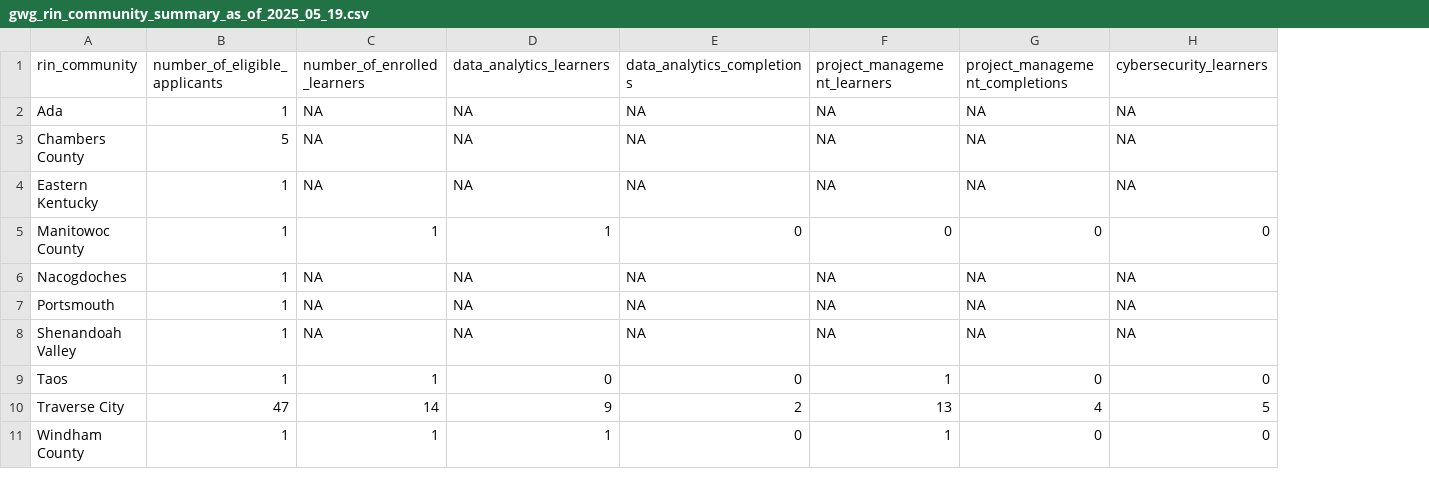
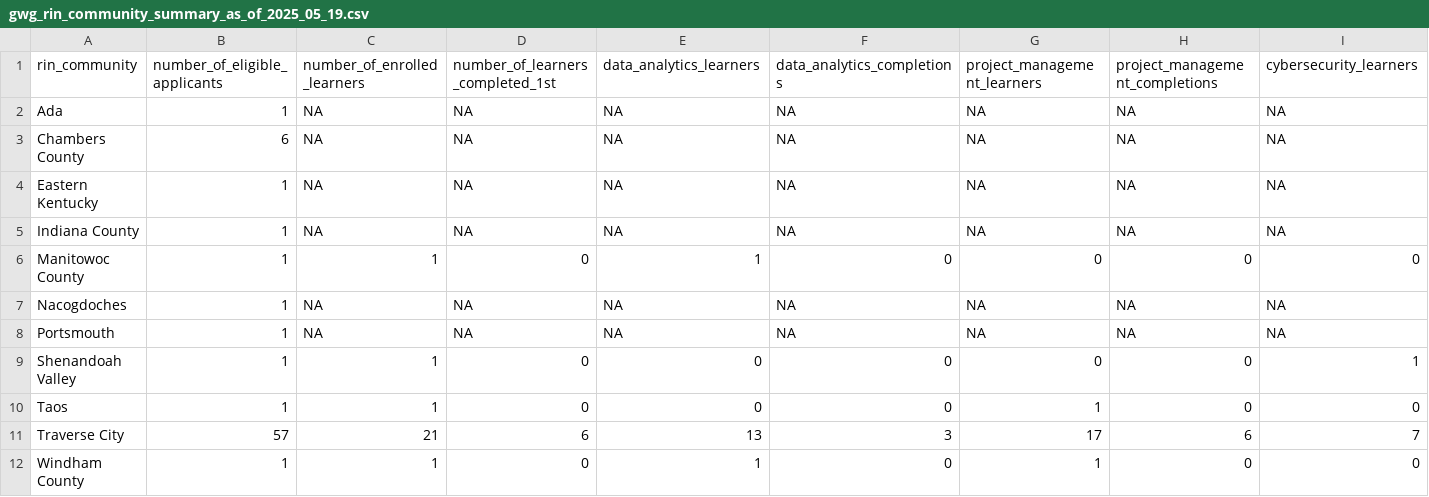
Before and after one commit to ruralinnovation/cori.data.rin, a CSV file: docs/coursera/downloads/gwg_rin_community_summary_as_of_2025_05_19.csv, drawn as a sheet; only a part is shown; addresses are those after the commit; rows hold the shown columns only; the diff covers the shown part only; the diff names each change by its address in the sheet, - before the commit and + after, or states it on an @@ line.

```diff
--- a/docs/coursera/downloads/gwg_rin_community_summary_as_of_2025_05_19.csv
+++ b/docs/coursera/downloads/gwg_rin_community_summary_as_of_2025_05_19.csv
+column D, rows 1-4: number_of_learners_completed_1st | NA | NA | NA; rows 6-12: 0 | NA | NA | 0 | 0 | 6 | 0
-B3: 5
+B3: 6
+row 5: Indiana County | 1 | NA | NA | NA | NA | NA | NA | NA
-C9: NA
+C9: 1
-E9: NA
+E9: 0
-F9: NA
+F9: 0
-G9: NA
+G9: 0
-H9: NA
+H9: 0
-I9: NA
+I9: 1
-B11: 47
+B11: 57
-C11: 14
+C11: 21
-E11: 9
+E11: 13
-F11: 2
+F11: 3
-G11: 13
+G11: 17
-H11: 4
+H11: 6
-I11: 5
+I11: 7
```
Also changed, not shown: 27 edited cells elsewhere in this file, docs/coursera/downloads/applicants_anonymized_as_of_2025_05_19.csv, docs/coursera/downloads/gwg_learners_in_rin_communities_as_of_2025_05_19.csv, 24 other files.
